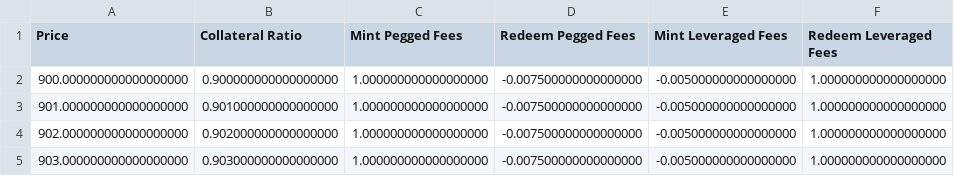
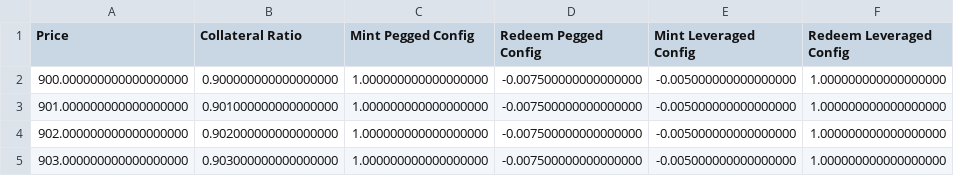
Before and after one commit to baofinance/harbor, a CSV file: results/fees.csv, drawn as a sheet; only a part is shown.

```diff
--- a/results/fees.csv
+++ b/results/fees.csv
@@ -1,2 +1,2 @@
-Price,Collateral Ratio,Mint Pegged Fees,Redeem Pegged Fees,Mint Leveraged Fees,Redeem Leveraged Fees
+Price,Collateral Ratio,Mint Pegged Config,Redeem Pegged Config,Mint Leveraged Config,Redeem Leveraged Config
 900.000000000000000000,0.900000000000000000,1.000000000000000000,-0.007500000000000000,-0.005000000000000000,1.000000000000000000
```
Also changed, not shown: 5 other files.
